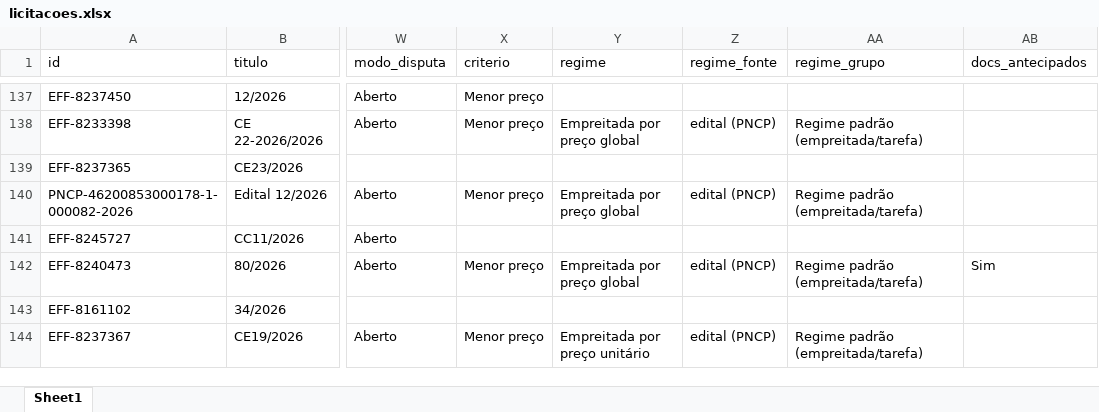
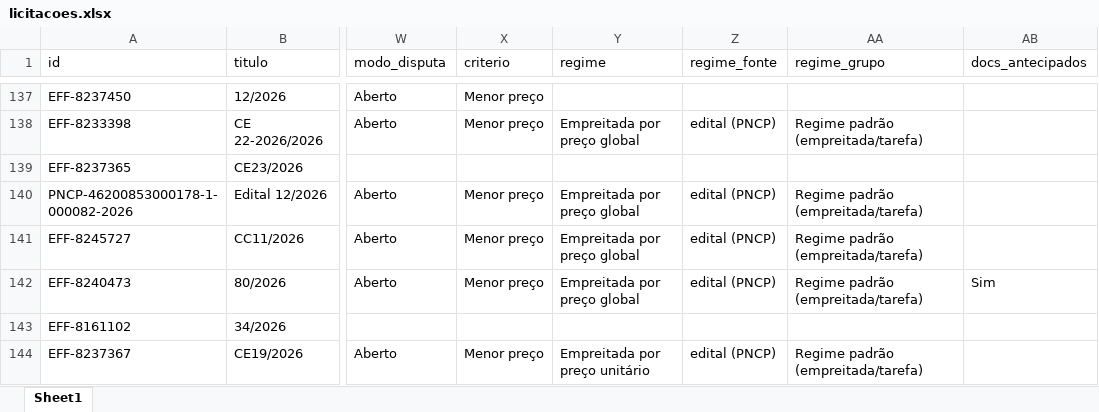
Before and after one commit to ivanpinna1/radar-pavimentacao, an Excel workbook: dados/licitacoes.xlsx, sheet Sheet1, drawn as a sheet; only a part is shown, gaps mark what is left out; values as stored, in another font and other column widths than the file's, no borders; the diff covers the shown part only; the diff names each change by its address in the sheet, - before the commit and + after, or states it on an @@ line.

```diff
--- a/dados/licitacoes.xlsx (sheet Sheet1)
+++ b/dados/licitacoes.xlsx (sheet Sheet1)
-X141 (criterio): (empty)
+X141 (criterio): Menor preço
-Y141 (regime): (empty)
+Y141 (regime): Empreitada por preço global
-Z141 (regime_fonte): (empty)
+Z141 (regime_fonte): edital (PNCP)
-AA141 (regime_grupo): (empty)
+AA141 (regime_grupo): Regime padrão (empreitada/tarefa)
```
Also changed, not shown: 87 edited cells elsewhere in this sheet, 2 other files.
